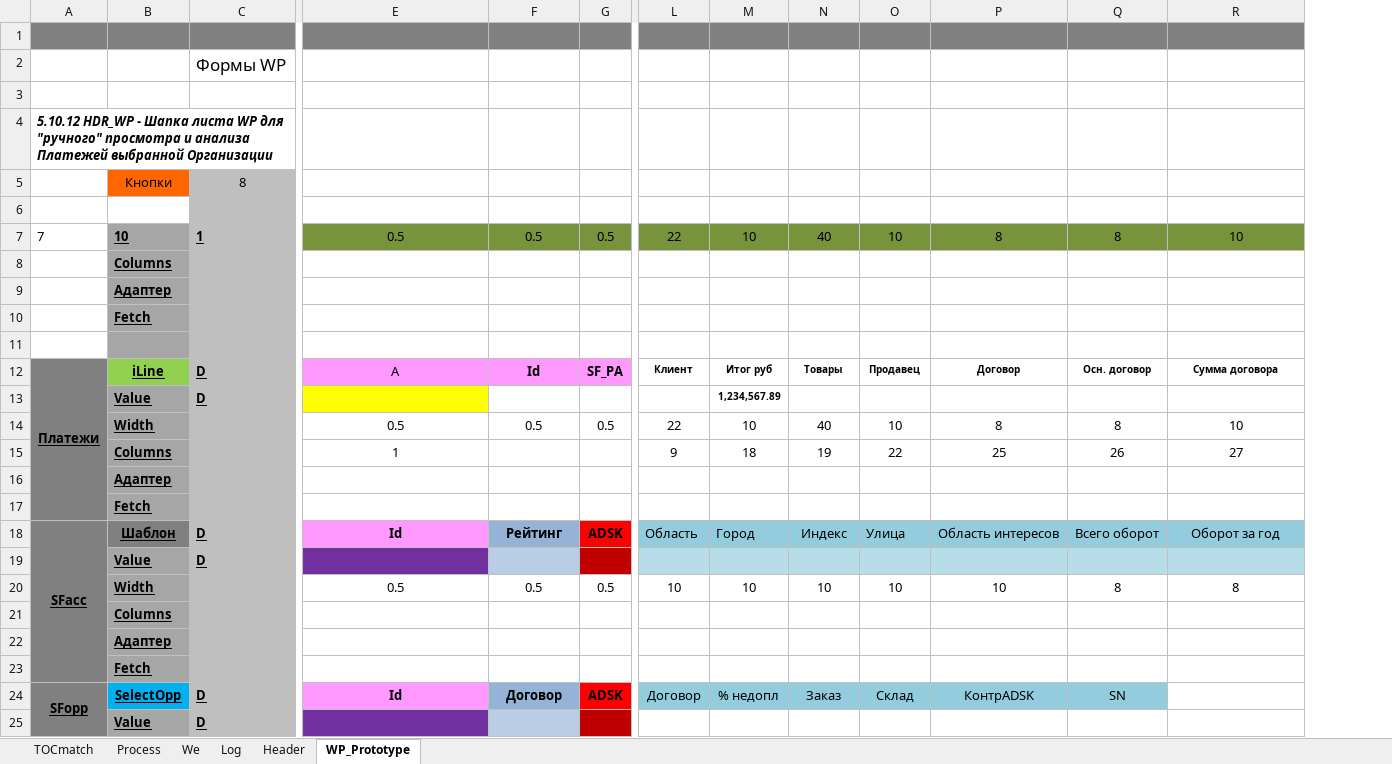
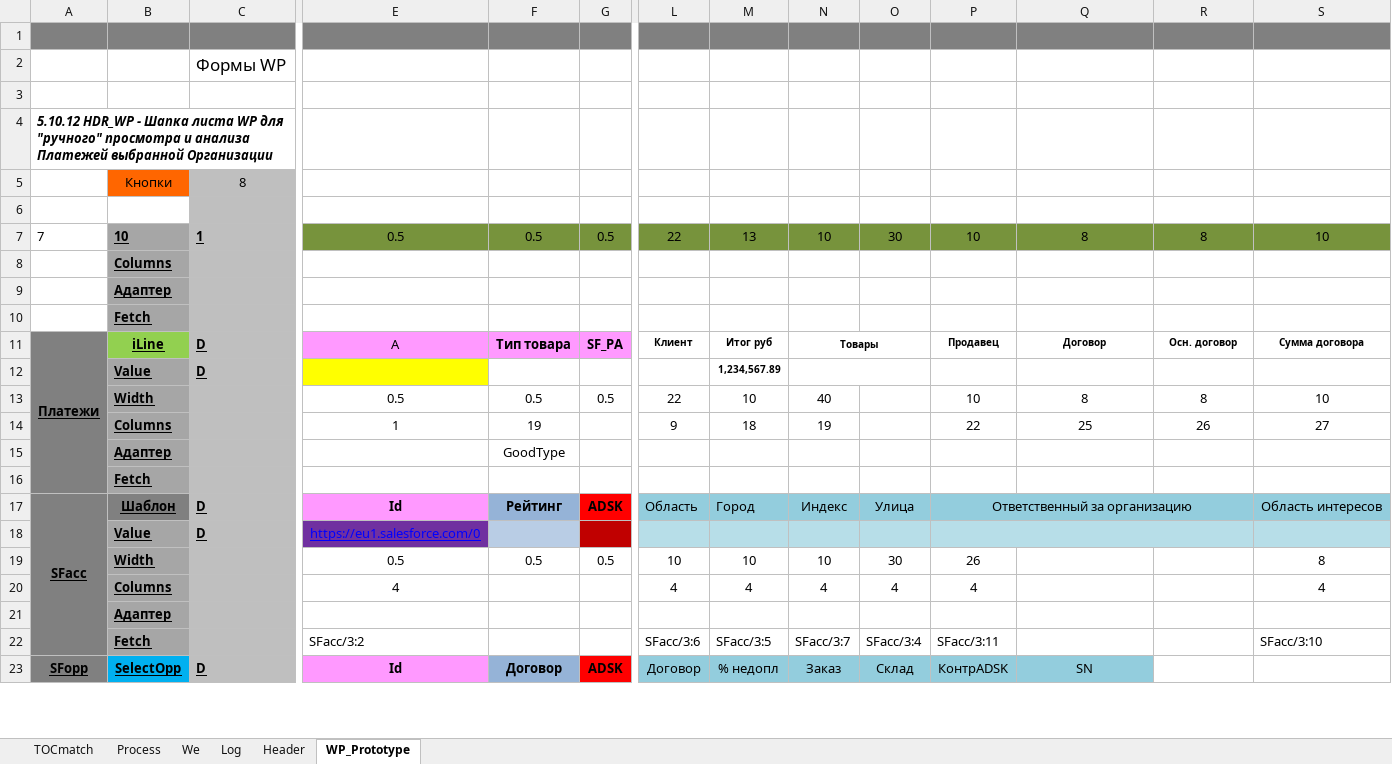
Before and after one commit to PavelKhrapkin/match, an Excel workbook: match2.0/match.xlsm, sheet WP_Prototype, drawn as a sheet; only a part is shown, gaps mark what is left out; values as stored, in another font and other column widths than the file's, no borders; charts and pictures not drawn; removed rows and columns are numbered as before the commit, all else as after; rows hold the shown columns only; the diff covers the shown part only; the diff names each change by its address in the sheet, - before the commit and + after, or states it on an @@ line.

```diff
--- a/match2.0/match.xlsm (sheet WP_Prototype)
+++ b/match2.0/match.xlsm (sheet WP_Prototype)
+column P, rows 7-14: 10 |  |  |  | Продавец |  | 10 | 22; row 23: КонтрADSK
-M7: 10
+M7: 13
-N7: 40
+N7: 10
-O7: 10
+O7: 30
-row 11: (empty)
-A12:A17 merged
+A11:A16 merged
-F11: Id
+F11: Тип товара
+N11:O11 merged
-O11: Продавец
+O11: (empty)
+N12:O12 merged
-O13: 10
+O13: (empty)
-F14: (empty)
+F14: 19
-O14: 22
+O14: (empty)
+row 15:  | Адаптер |  |  | GoodType
@@ row 17 moved to row 16: Fetch @@
+row 17: SFacc | Шаблон | D | Id | Рейтинг | ADSK | Область | Город | Индекс | Улица | Ответственный за организацию |  |  | Область интересов
+row 18:  | Value | D | https://eu1.salesforce.com/0
+row 19:  | Width |  | 0.5 | 0.5 | 0.5 | 10 | 10 | 10 | 30 | 26 |  |  | 8
+row 20:  | Columns |  | 4 |  |  | 4 | 4 | 4 | 4 | 4 |  |  | 4
-row 18: SFacc | Шаблон | D | Id | Рейтинг | ADSK | Область | Город | Индекс | Улица | Область интересов | Всего оборот | Оборот за год
-row 19:  | Value | D
-row 20:  | Width |  | 0.5 | 0.5 | 0.5 | 10 | 10 | 10 | 10 | 10 | 8 | 8
-row 21:  | Columns
-row 22:  | Адаптер
-row 23:  | Fetch
+row 22:  | Fetch |  | SFacc/3:2 |  |  | SFacc/3:6 | SFacc/3:5 | SFacc/3:7 | SFacc/3:4 | SFacc/3:11 |  |  | SFacc/3:10
-Q23: КонтрADSK
+Q23: SN
-R23: SN
+R23: (empty)
-R23 fill: #93CDDD
+R23 fill: none
-row 25:  | Value | D
```
Also changed, not shown: 1 added row, 2 edited cells and cell formats elsewhere in this sheet, sheet Log, sheet Process, sheet TOCmatch, formulas that keep their value, hidden cells, 2 other files.
